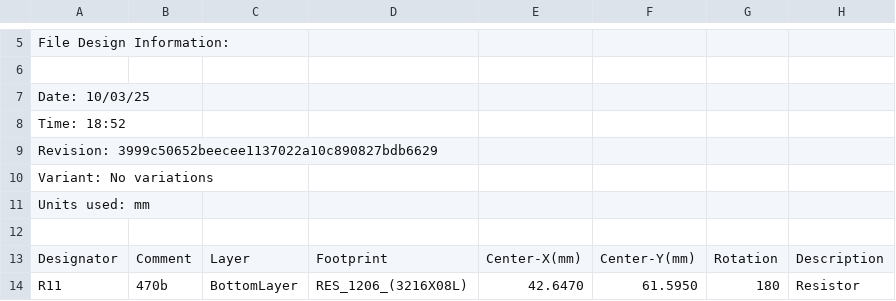
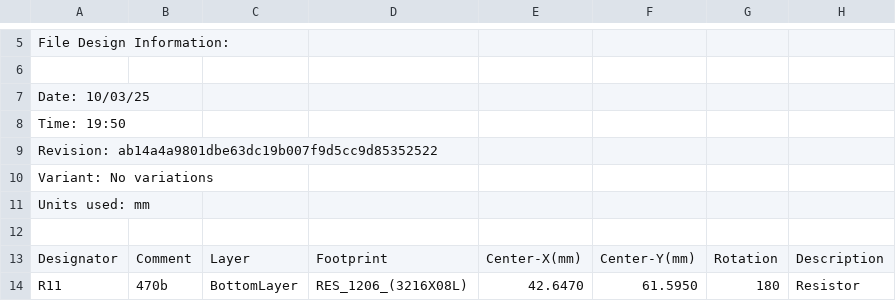
Before and after one commit to aKaReZa75/eBoard_7Segments, a CSV file: Arduino_7Segments/Project Outputs for Arduino_7Segments/Generates pick and place files/Pick Place for PCB1.csv, drawn as a sheet; only a part is shown, gaps mark what is left out.

```diff
--- a/Arduino_7Segments/Project Outputs for Arduino_7Segments/Generates pick and place files/Pick Place for PCB1.csv
+++ b/Arduino_7Segments/Project Outputs for Arduino_7Segments/Generates pick and place files/Pick Place for PCB1.csv
@@ -7,4 +7,4 @@ File Design Information:
 Date:       10/03/25
-Time:       18:52
-Revision:   3999c50652beecee1137022a10c890827bdb6629
+Time:       19:50
+Revision:   ab14a4a9801dbe63dc19b007f9d5cc9d85352522
 Variant:    No variations
```
Also changed, not shown: 31 other files.
